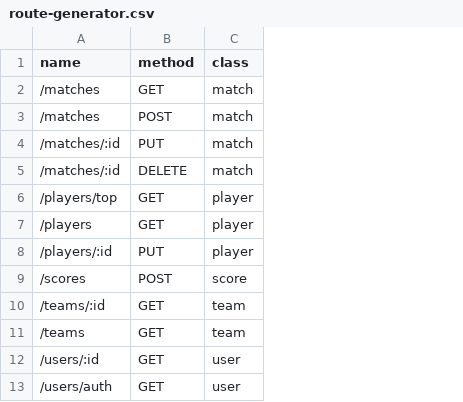
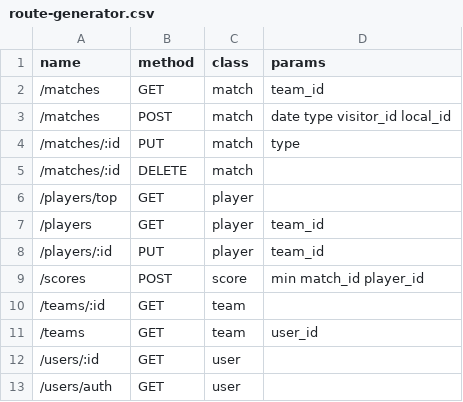
Before and after one commit to erick-rivas/nodejs-api-reference, a CSV file: assets/dev/route-generator.csv, drawn as a sheet; the diff names each change by its address in the sheet, - before the commit and + after, or states it on an @@ line.

Commit message:
Add query generator suggestions

```diff
--- a/assets/dev/route-generator.csv
+++ b/assets/dev/route-generator.csv
+column D (params), rows 2-11: team_id | date type visitor_id local_id | type |  |  | team_id | team_id | min match_id player_id |  | user_id
```
Also changed, not shown: 14 other files.
